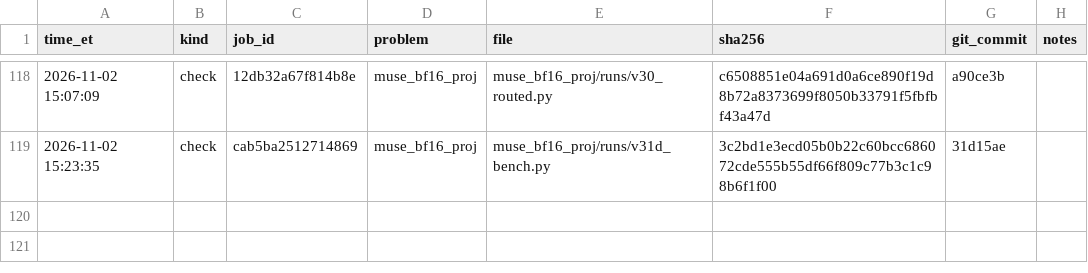
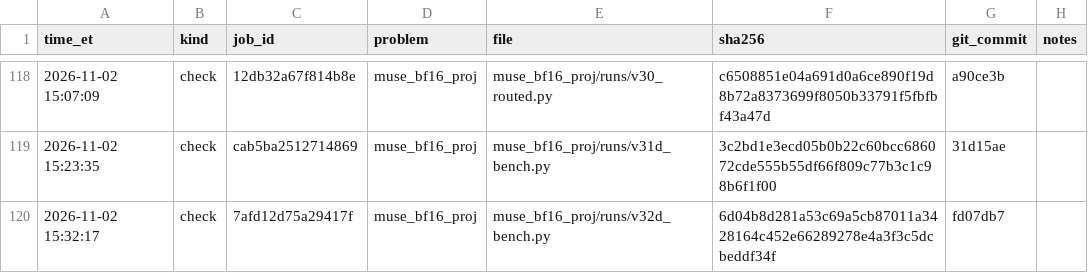
Before and after one commit to arman-dogru/open-kernel-challenge, a TSV file: sends.tsv, drawn as a sheet; only a part is shown, gaps mark what is left out.

Commit message:
records: v32d_bench diag check 7afd12d75a29417f (1 wave, 1 CTA/SM confirmed; KS=1 unpooler 3.97 TB/s at m=1; KS>1 plans lose ~3-5 us to a serial 8-peer counter poll)

```diff
--- a/sends.tsv
+++ b/sends.tsv
@@ -119 +119,2 @@ time_et	kind	job_id	problem	file	sha256	git_commit	notes
 2026-11-02 15:23:35	check	cab5ba2512714869	muse_bf16_proj	muse_bf16_proj/runs/v31d_bench.py	3c2bd1e3ecd05b0b22c60bcc686072cde555b55df66f809c77b3c1c98b6f1f00	31d15ae	
+2026-11-02 15:32:17	check	7afd12d75a29417f	muse_bf16_proj	muse_bf16_proj/runs/v32d_bench.py	6d04b8d281a53c69a5cb87011a3428164c452e66289278e4a3f3c5dcbeddf34f	fd07db7	
```
Also changed, not shown: 3 other files.
